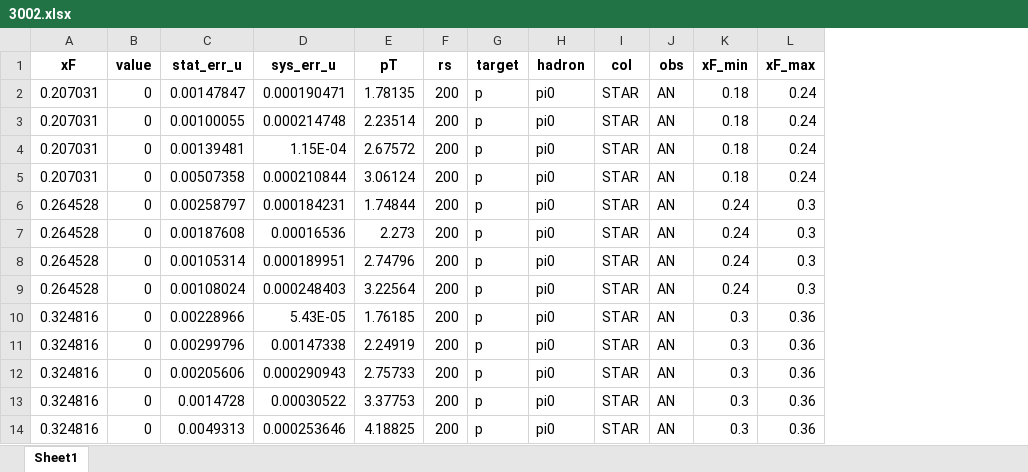
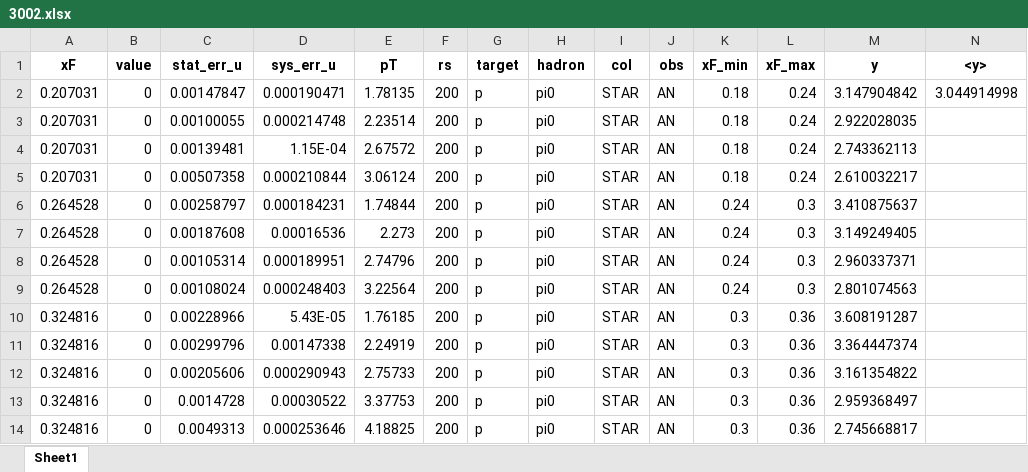
Before and after one commit to jc014/jam3d-1, an Excel workbook: database/AN_pp/expdata/3002.xlsx, sheet Sheet1, drawn as a sheet; values as stored, in another font and other column widths than the file's, no borders; the diff names each change by its address in the sheet, - before the commit and + after, or states it on an @@ line.

```diff
--- a/database/AN_pp/expdata/3002.xlsx (sheet Sheet1)
+++ b/database/AN_pp/expdata/3002.xlsx (sheet Sheet1)
+column M (y), rows 2-14: 3.147904842 | 2.922028035 | 2.743362113 | 2.610032217 | 3.410875637 | 3.149249405 | 2.960337371 | 2.801074563 | 3.608191287 | 3.364447374 | 3.161354822 | 2.959368497 | 2.745668817
+column N (<y>), row 2: 3.044914998
```
Also changed, not shown: database/AN_pp/expdata/3000.xlsx, database/AN_pp/expdata/3001.xlsx, 3 other files.
